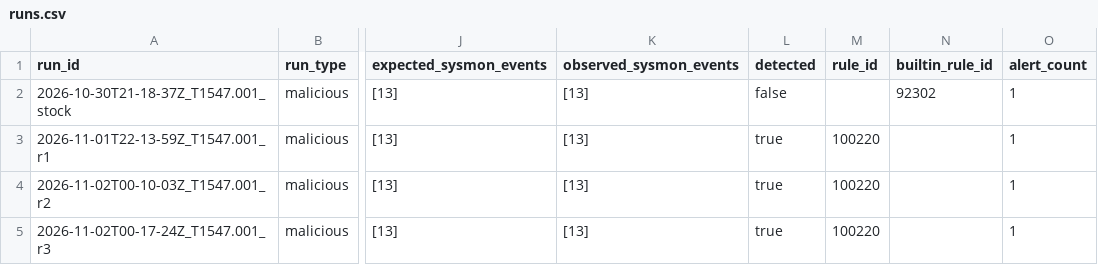
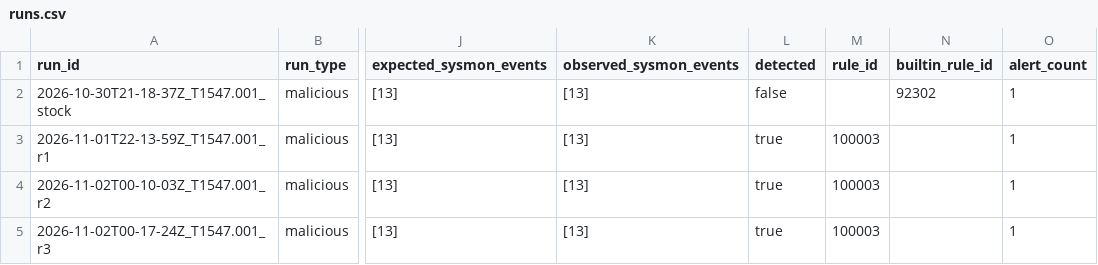
Before and after one commit to slaing21/detection-as-code-lab, a CSV file: results/runs.csv, drawn as a sheet; only a part is shown, gaps mark what is left out; the diff names each change by its address in the sheet, - before the commit and + after, or states it on an @@ line.

Commit message:
Update detection rule range

```diff
--- a/results/runs.csv
+++ b/results/runs.csv
-M3:M5 (rule_id): 100220
+M3:M5 (rule_id): 100003
```
Also changed, not shown: 10 other files.
